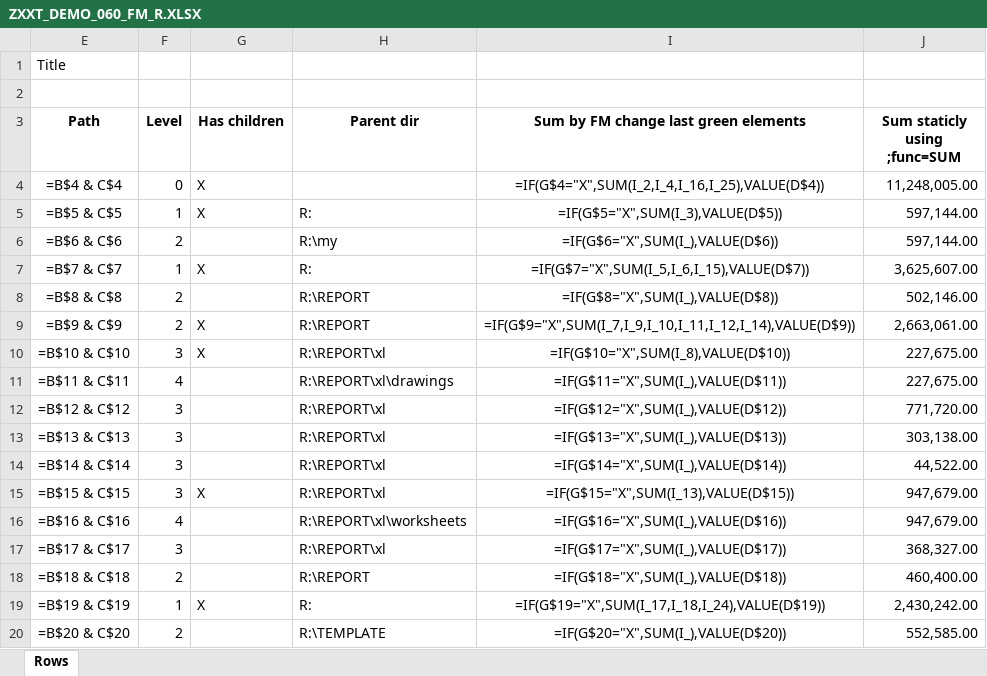
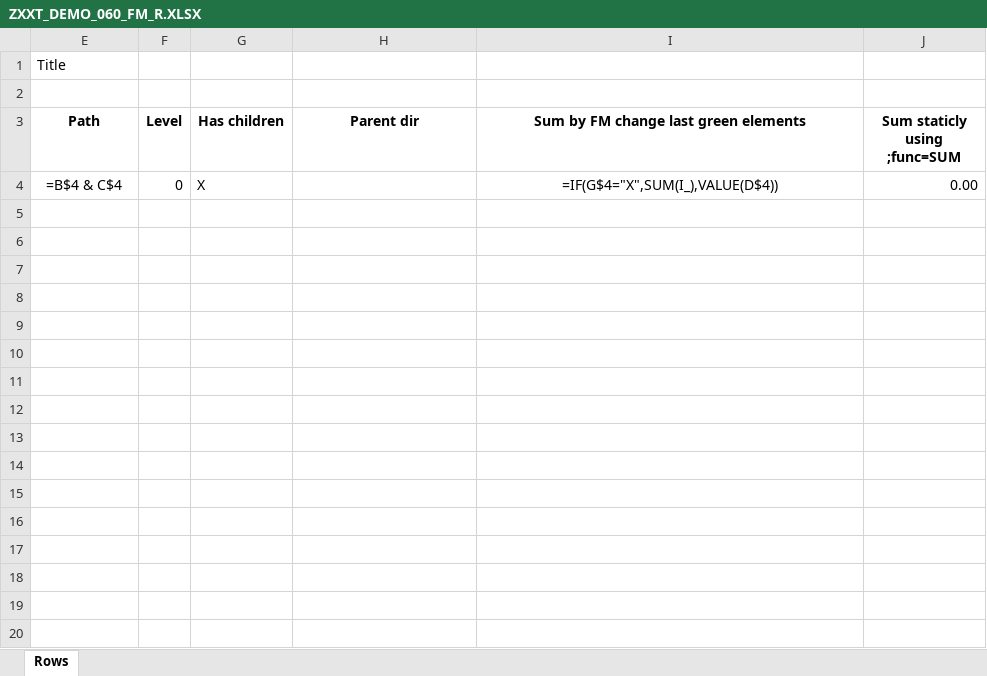
Before and after one commit to bizhuka/bizhuka.github.io, an Excel workbook: xtt_demo/ZXXT_DEMO_060_FM_R.XLSX, sheet Rows, drawn as a sheet; only a part is shown; values as stored, in another font and other column widths than the file's, no borders; formulas without a stored value are shown as written; conditional formats not drawn; the diff covers the shown part only; the diff names each change by its address in the sheet, - before the commit and + after, or states it on an @@ line.

```diff
--- a/xtt_demo/ZXXT_DEMO_060_FM_R.XLSX (sheet Rows)
+++ b/xtt_demo/ZXXT_DEMO_060_FM_R.XLSX (sheet Rows)
-I4: =IF(G$4="X",SUM(I_2,I_4,I_16,I_25),VALUE(D$4))
+I4: =IF(G$4="X",SUM(I_),VALUE(D$4))
-J4 (Sum staticly using ;func=SUM): 11,248,005.00
+J4 (Sum staticly using ;func=SUM): 0.00
-row 5: =B$5 & C$5 | 1 | X | R: | =IF(G$5="X",SUM(I_3),VALUE(D$5)) | 597,144.00
-row 6: =B$6 & C$6 | 2 |  | R:\my | =IF(G$6="X",SUM(I_),VALUE(D$6)) | 597,144.00
-row 7: =B$7 & C$7 | 1 | X | R: | =IF(G$7="X",SUM(I_5,I_6,I_15),VALUE(D$7)) | 3,625,607.00
-row 8: =B$8 & C$8 | 2 |  | R:\REPORT | =IF(G$8="X",SUM(I_),VALUE(D$8)) | 502,146.00
-row 9: =B$9 & C$9 | 2 | X | R:\REPORT | =IF(G$9="X",SUM(I_7,I_9,I_10,I_11,I_12,I_14),VALUE(D$9)) | 2,663,061.00
-row 10: =B$10 & C$10 | 3 | X | R:\REPORT\xl | =IF(G$10="X",SUM(I_8),VALUE(D$10)) | 227,675.00
-row 11: =B$11 & C$11 | 4 |  | R:\REPORT\xl\drawings | =IF(G$11="X",SUM(I_),VALUE(D$11)) | 227,675.00
-row 12: =B$12 & C$12 | 3 |  | R:\REPORT\xl | =IF(G$12="X",SUM(I_),VALUE(D$12)) | 771,720.00
-row 13: =B$13 & C$13 | 3 |  | R:\REPORT\xl | =IF(G$13="X",SUM(I_),VALUE(D$13)) | 303,138.00
-row 14: =B$14 & C$14 | 3 |  | R:\REPORT\xl | =IF(G$14="X",SUM(I_),VALUE(D$14)) | 44,522.00
-row 15: =B$15 & C$15 | 3 | X | R:\REPORT\xl | =IF(G$15="X",SUM(I_13),VALUE(D$15)) | 947,679.00
-row 16: =B$16 & C$16 | 4 |  | R:\REPORT\xl\worksheets | =IF(G$16="X",SUM(I_),VALUE(D$16)) | 947,679.00
-row 17: =B$17 & C$17 | 3 |  | R:\REPORT\xl | =IF(G$17="X",SUM(I_),VALUE(D$17)) | 368,327.00
-row 18: =B$18 & C$18 | 2 |  | R:\REPORT | =IF(G$18="X",SUM(I_),VALUE(D$18)) | 460,400.00
-row 19: =B$19 & C$19 | 1 | X | R: | =IF(G$19="X",SUM(I_17,I_18,I_24),VALUE(D$19)) | 2,430,242.00
-row 20: =B$20 & C$20 | 2 |  | R:\TEMPLATE | =IF(G$20="X",SUM(I_),VALUE(D$20)) | 552,585.00
```
Also changed, not shown: 31 removed rows elsewhere in this sheet, hidden cells, xtt_demo/ZXXT_DEMO_010_R.XLSX, xtt_demo/ZXXT_DEMO_020_A_R.XLSX, 52 other files.
